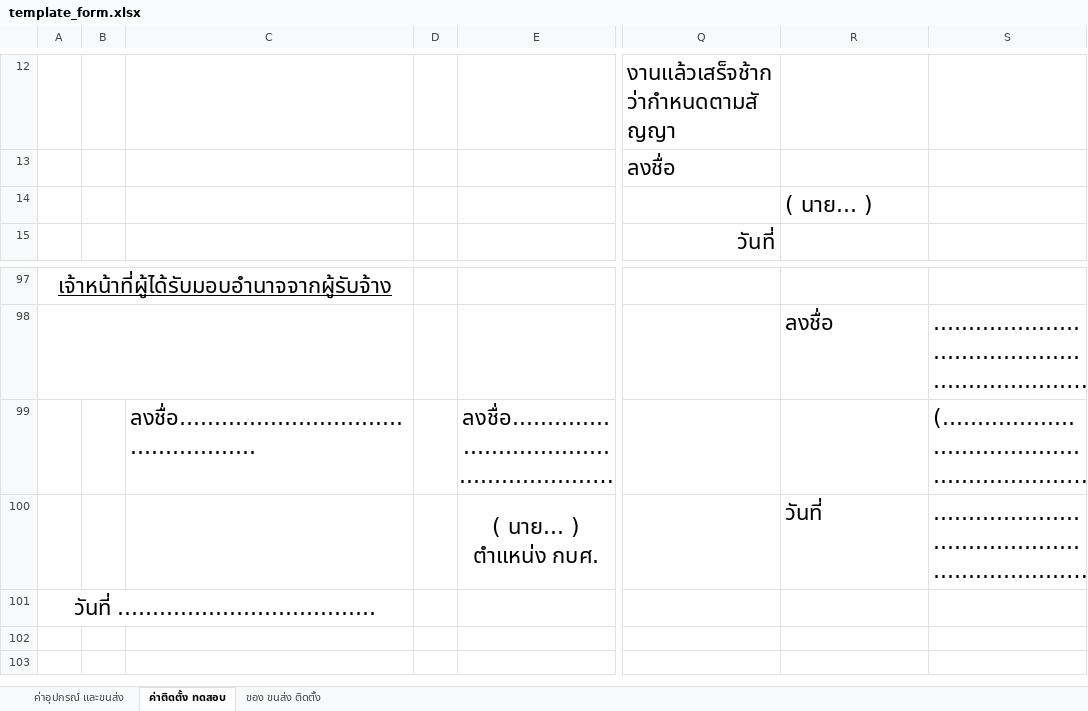
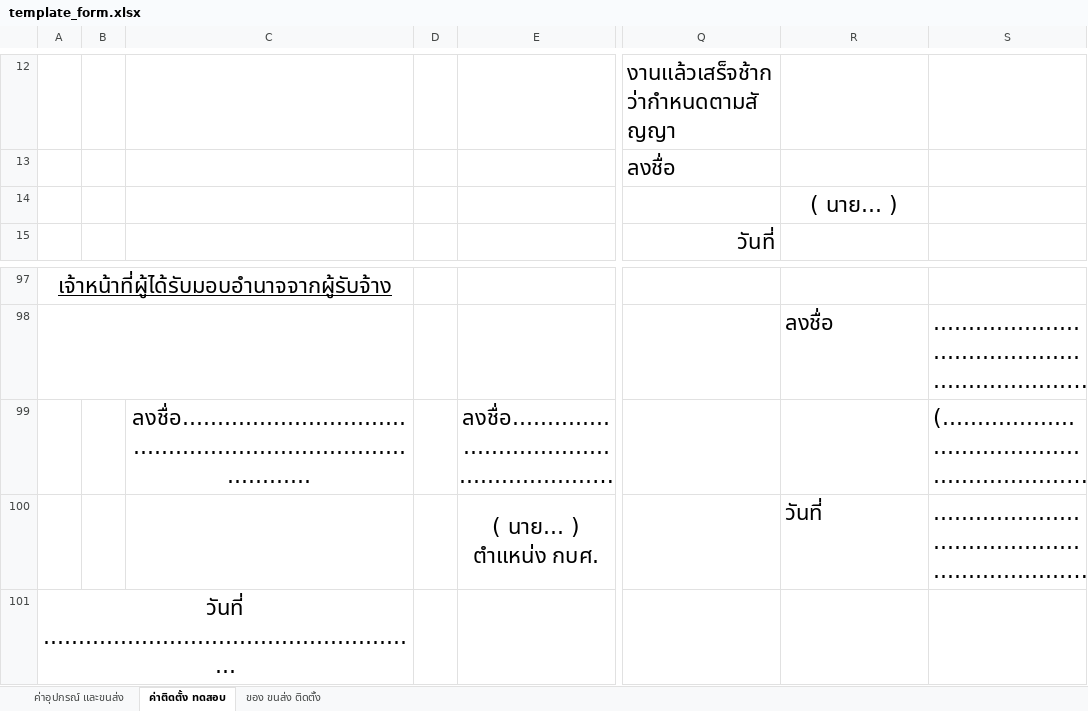
Before and after one commit to boybe7/pea_jk, an Excel workbook: templates/template_form.xlsx, sheet ค่าติดตั้ง ทดสอบ, drawn as a sheet; only a part is shown, gaps mark what is left out; long unchanged cells end in …; values as stored, in another font and other column widths than the file's, no borders; the diff names each change by its address in the sheet, - before the commit and + after, or states it on an @@ line.

Commit message:
form 2 : test

```diff
--- a/templates/template_form.xlsx (sheet ค่าติดตั้ง ทดสอบ)
+++ b/templates/template_form.xlsx (sheet ค่าติดตั้ง ทดสอบ)
-R14 alignment: left
+R14 alignment: center
-C99: ลงชื่อ..................................................
+C99: ลงชื่อ...................................................................................
-C99 alignment: left
+C99 alignment: center
-A101: วันที่ .....................................
+A101: วันที่ .......................................................
```
Also changed, not shown: 3 other files.
